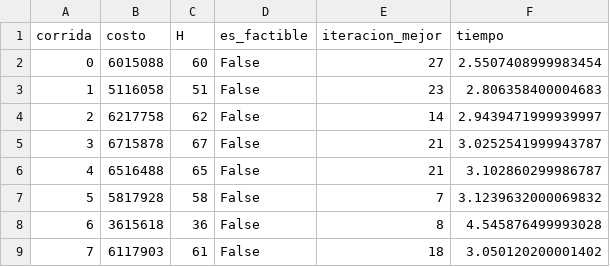
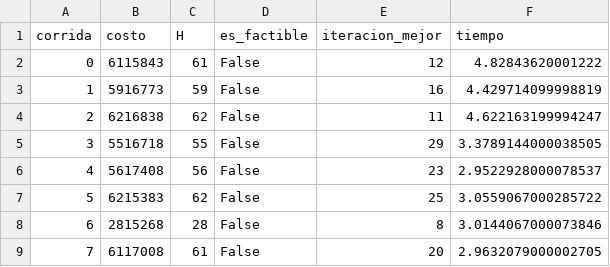
Before and after one commit to DannelBA/SA-ACO-Programacion-examenes, a CSV file: resultados/bloque1_aco_combo_03.csv, drawn as a sheet; only a part is shown; the diff covers the shown part only.

```diff
--- a/resultados/bloque1_aco_combo_03.csv
+++ b/resultados/bloque1_aco_combo_03.csv
@@ -1,9 +1,9 @@
 corrida,costo,H,es_factible,iteracion_mejor,tiempo
-0,6015088,60,False,27,2.5507408999983454
-1,5116058,51,False,23,2.806358400004683
-2,6217758,62,False,14,2.9439471999939997
-3,6715878,67,False,21,3.0252541999943787
-4,6516488,65,False,21,3.102860299986787
-5,5817928,58,False,7,3.1239632000069832
-6,3615618,36,False,8,4.545876499993028
-7,6117903,61,False,18,3.050120200001402
+0,6115843,61,False,12,4.82843620001222
+1,5916773,59,False,16,4.429714099998819
+2,6216838,62,False,11,4.622163199994247
+3,5516718,55,False,29,3.3789144000038505
+4,5617408,56,False,23,2.9522928000078537
+5,6215383,62,False,25,3.0559067000285722
+6,2815268,28,False,8,3.0144067000073846
+7,6117008,61,False,20,2.9632079000002705
```
Also changed, not shown: 85 edited cells elsewhere in this file, resultados/bloque1_aco_combo_01.csv, resultados/bloque1_aco_combo_02.csv, 29 other files.
